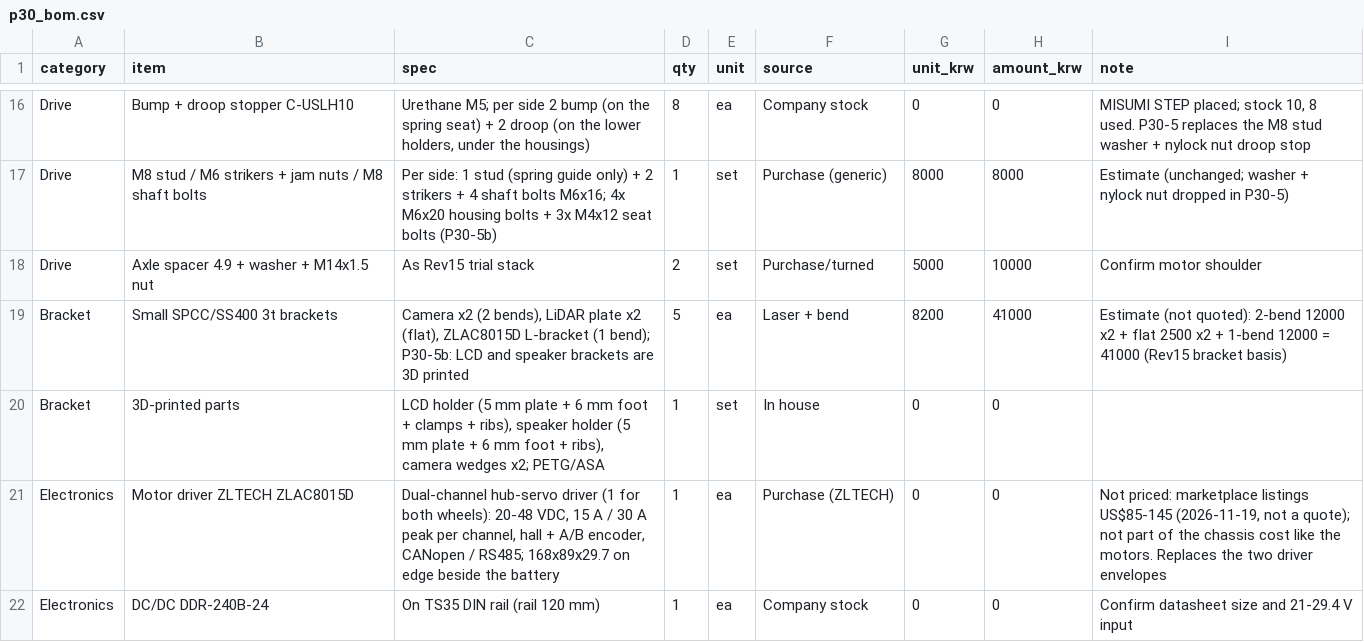
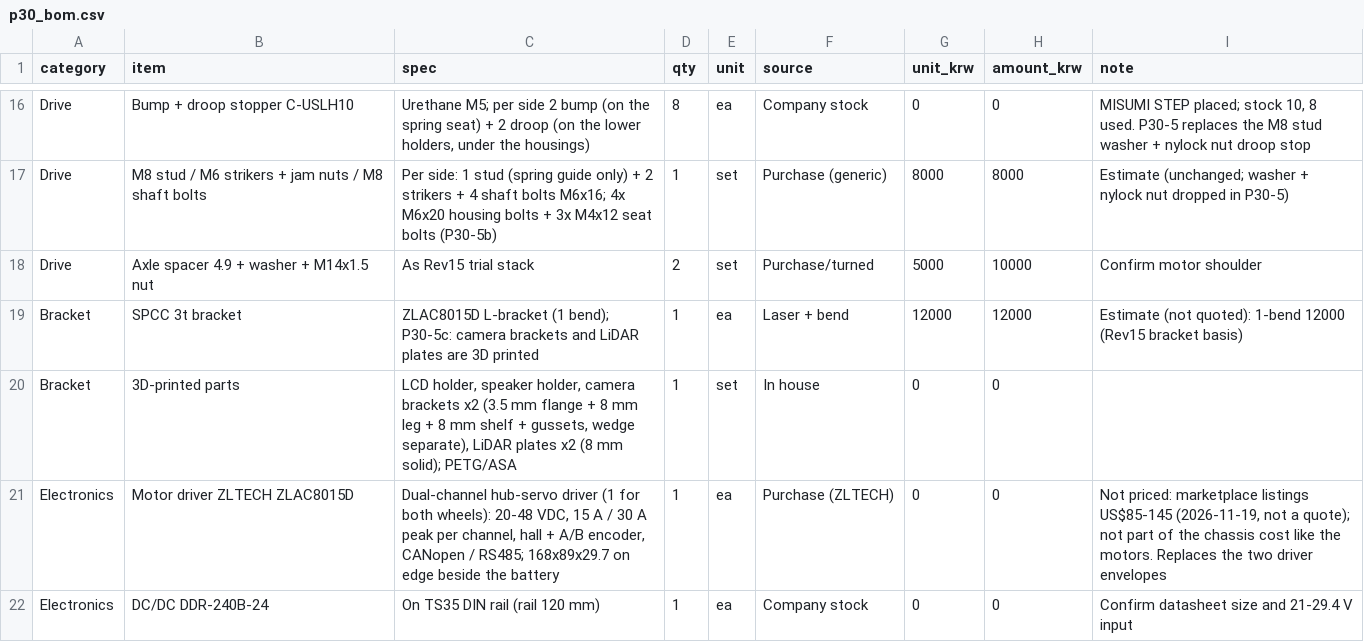
Before and after one commit to hsh3167/amr_project, a CSV file: bom/p30_bom.csv, drawn as a sheet; only a part is shown, gaps mark what is left out.

```diff
--- a/bom/p30_bom.csv
+++ b/bom/p30_bom.csv
@@ -18,4 +18,4 @@ Drive,M8 stud / M6 strikers + jam nuts / M8 shaft bolts,Per side: 1 stud (spring
 Drive,Axle spacer 4.9 + washer + M14x1.5 nut,As Rev15 trial stack,2,set,Purchase/turned,5000,10000,Confirm motor shoulder
-Bracket,Small SPCC/SS400 3t brackets,"Camera x2 (2 bends), LiDAR plate x2 (flat), ZLAC8015D L-bracket (1 bend); P30-5b: LCD and speaker brackets are 3D printed",5,ea,Laser + bend,8200,41000,Estimate (not quoted): 2-bend 12000 x2 + flat 2500 x2 + 1-bend 12000 = 41000 (Rev15 bracket basis)
-Bracket,3D-printed parts,"LCD holder (5 mm plate + 6 mm foot + clamps + ribs), speaker holder (5 mm plate + 6 mm foot + ribs), camera wedges x2; PETG/ASA",1,set,In house,0,0,
+Bracket,SPCC 3t bracket,ZLAC8015D L-bracket (1 bend); P30-5c: camera brackets and LiDAR plates are 3D printed,1,ea,Laser + bend,12000,12000,Estimate (not quoted): 1-bend 12000 (Rev15 bracket basis)
+Bracket,3D-printed parts,"LCD holder, speaker holder, camera brackets x2 (3.5 mm flange + 8 mm leg + 8 mm shelf + gussets, wedge separate), LiDAR plates x2 (8 mm solid); PETG/ASA",1,set,In house,0,0,
 Electronics,Motor driver ZLTECH ZLAC8015D,"Dual-channel hub-servo driver (1 for both wheels): 20-48 VDC, 15 A / 30 A peak per channel, hall + A/B encoder, CANopen / RS485; 168x89x29.7 on edge beside the battery",1,ea,Purchase (ZLTECH),0,0,"Not priced: marketplace listings US$85-145 (2026-11-19, not a quote); not part of the chassis cost like the motors. Replaces the two driver envelopes"
```
Also changed, not shown: bom/suspension_misumi.csv, 22 other files.
